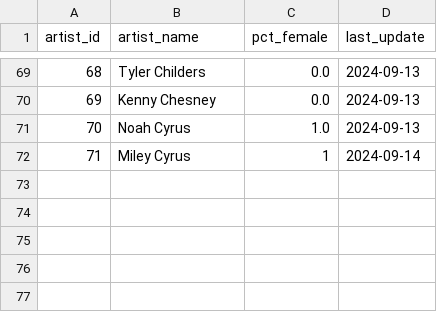
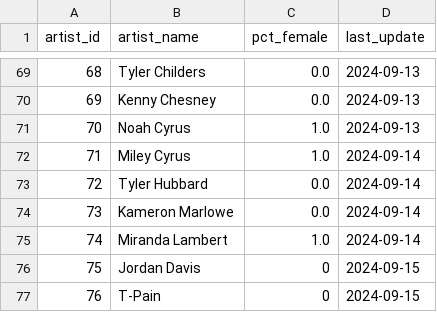
Before and after one commit to jwmanahan/billboard, a CSV file: source_data/artist.csv, drawn as a sheet; only a part is shown, gaps mark what is left out.

Commit message:
Backfill a few weeks and recent weeks by artist

```diff
--- a/source_data/artist.csv
+++ b/source_data/artist.csv
@@ -71,2 +71,7 @@ artist_id,artist_name,pct_female,last_update
 70,Noah Cyrus,1.0,2024-09-13
-71,Miley Cyrus,1,2024-09-14
+71,Miley Cyrus,1.0,2024-09-14
+72,Tyler Hubbard,0.0,2024-09-14
+73,Kameron Marlowe,0.0,2024-09-14
+74,Miranda Lambert,1.0,2024-09-14
+75,Jordan Davis,0,2024-09-15
+76,T-Pain,0,2024-09-15
```
Also changed, not shown: source_data/song.csv, source_data/song_to_artist.csv, 3 other files.
